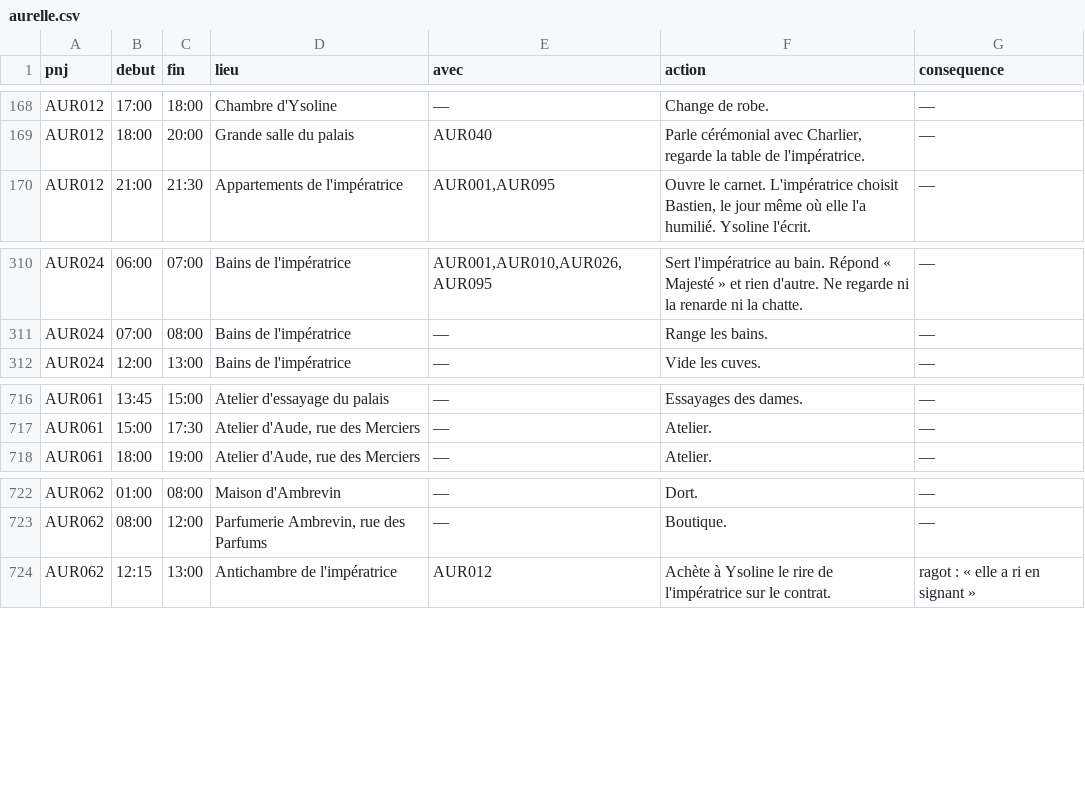
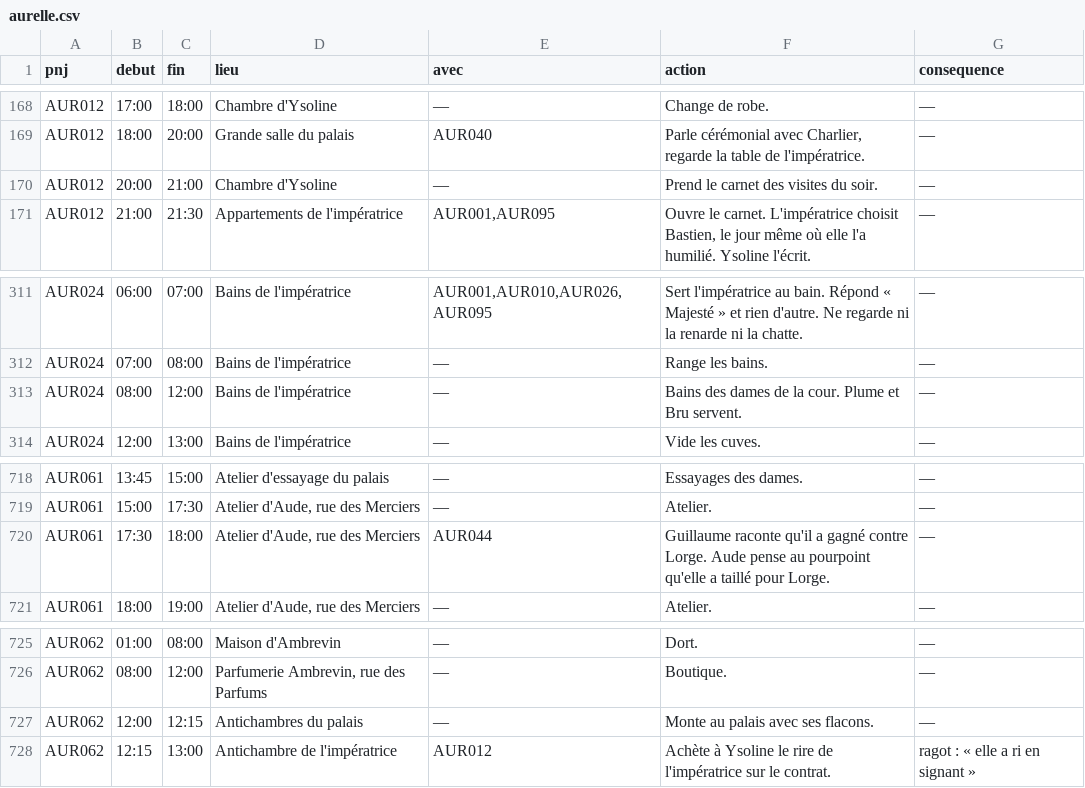
Before and after one commit to triphopsama/test, a CSV file: monde/jour_001/aurelle.csv, drawn as a sheet; only a part is shown, gaps mark what is left out.

```diff
--- a/monde/jour_001/aurelle.csv
+++ b/monde/jour_001/aurelle.csv
@@ -169,2 +169,3 @@ AUR012;17:00;18:00;Chambre d'Ysoline;—;Change de robe.;—
 AUR012;18:00;20:00;Grande salle du palais;AUR040;Parle cérémonial avec Charlier, regarde la table de l'impératrice.;—
+AUR012;20:00;21:00;Chambre d'Ysoline;—;Prend le carnet des visites du soir.;—
 AUR012;21:00;21:30;Appartements de l'impératrice;AUR001,AUR095;Ouvre le carnet. L'impératrice choisit Bastien, le jour même où elle l'a humilié. Ysoline l'écrit.;—
@@ -311,2 +312,3 @@ AUR024;06:00;07:00;Bains de l'impératrice;AUR001,AUR010,AUR026,AUR095;Sert l'im
 AUR024;07:00;08:00;Bains de l'impératrice;—;Range les bains.;—
+AUR024;08:00;12:00;Bains de l'impératrice;—;Bains des dames de la cour. Plume et Bru servent.;—
 AUR024;12:00;13:00;Bains de l'impératrice;—;Vide les cuves.;—
@@ -717,2 +719,3 @@ AUR061;13:45;15:00;Atelier d'essayage du palais;—;Essayages des dames.;—
 AUR061;15:00;17:30;Atelier d'Aude, rue des Merciers;—;Atelier.;—
+AUR061;17:30;18:00;Atelier d'Aude, rue des Merciers;AUR044;Guillaume raconte qu'il a gagné contre Lorge. Aude pense au pourpoint qu'elle a taillé pour Lorge.;—
 AUR061;18:00;19:00;Atelier d'Aude, rue des Merciers;—;Atelier.;—
@@ -723,2 +726,3 @@ AUR062;01:00;08:00;Maison d'Ambrevin;—;Dort.;—
 AUR062;08:00;12:00;Parfumerie Ambrevin, rue des Parfums;—;Boutique.;—
+AUR062;12:00;12:15;Antichambres du palais;—;Monte au palais avec ses flacons.;—
 AUR062;12:15;13:00;Antichambre de l'impératrice;AUR012;Achète à Ysoline le rire de l'impératrice sur le contrat.;ragot : « elle a ri en signant »
```
Also changed, not shown: 1 other file.
